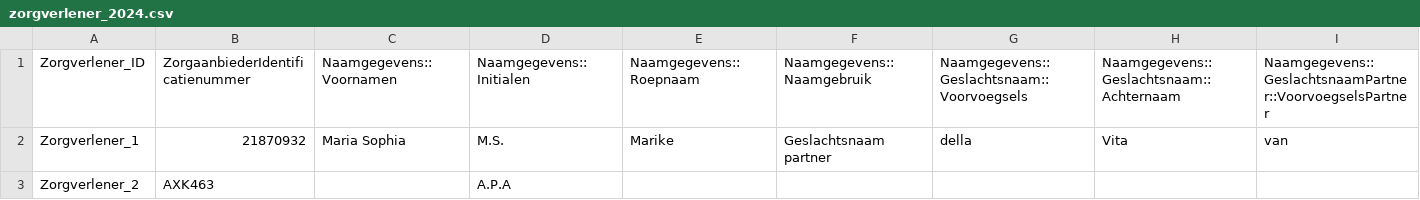
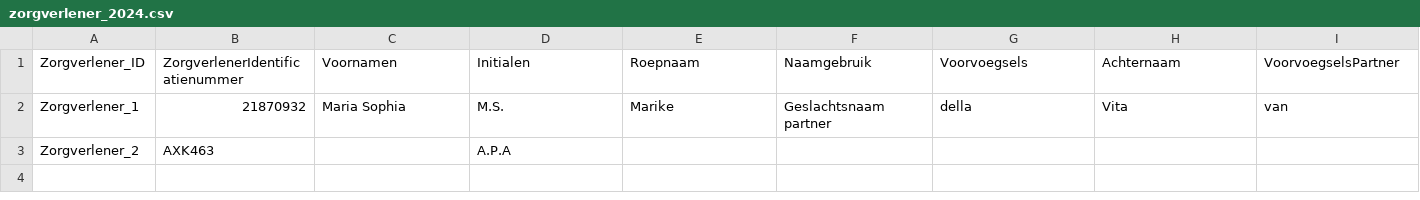
Before and after one commit to MaastrichtUniversity/docker-health, a CSV file: data/zio-demo-data/csv/demo_data/zorgverlener_2024.csv, drawn as a sheet; only a part is shown; the diff covers the shown part only; the diff names each change by its address in the sheet, - before the commit and + after, or states it on an @@ line.

Commit message:
Unify column names [DHHDP-1782], [DHHDP-1781]

```diff
--- a/data/zio-demo-data/csv/demo_data/zorgverlener_2024.csv
+++ b/data/zio-demo-data/csv/demo_data/zorgverlener_2024.csv
-B1: ZorgaanbiederIdentificatienummer
+B1: ZorgverlenerIdentificatienummer
-C1: Naamgegevens::Voornamen
+C1: Voornamen
-D1: Naamgegevens::Initialen
+D1: Initialen
-E1: Naamgegevens::Roepnaam
+E1: Roepnaam
-F1: Naamgegevens::Naamgebruik
+F1: Naamgebruik
-G1: Naamgegevens::Geslachtsnaam::Voorvoegsels
+G1: Voorvoegsels
-H1: Naamgegevens::Geslachtsnaam::Achternaam
+H1: Achternaam
-I1: Naamgegevens::GeslachtsnaamPartner::VoorvoegselsPartner
+I1: VoorvoegselsPartner
```
Also changed, not shown: 19 edited cells elsewhere in this file, data/envida-demo-data/csv/demo_data/zorgverlener_2024.csv, data/mumc-demo-data/csv/demo_data/zorgaanbieder_2024.csv, 12 other files.
